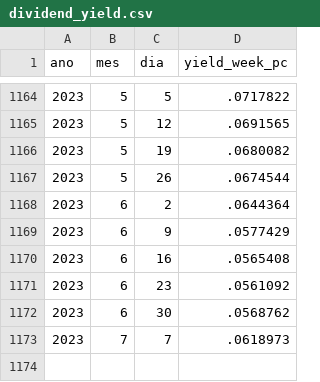
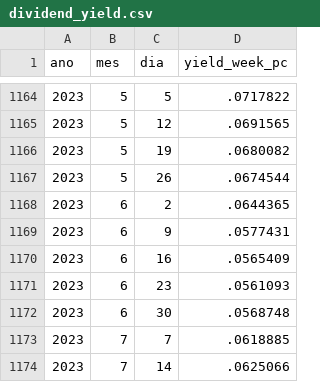
Before and after one commit to nefin/nefin.github.io, a CSV file: resources/Predictability/dividend_yield.csv, drawn as a sheet; only a part is shown, gaps mark what is left out.

```diff
--- a/resources/Predictability/dividend_yield.csv
+++ b/resources/Predictability/dividend_yield.csv
@@ -1167,7 +1167,8 @@ ano,mes,dia,yield_week_pc
 2023,5,26,.0674544
-2023,6,2,.0644364
-2023,6,9,.0577429
-2023,6,16,.0565408
-2023,6,23,.0561092
-2023,6,30,.0568762
-2023,7,7,.0618973
+2023,6,2,.0644365
+2023,6,9,.0577431
+2023,6,16,.0565409
+2023,6,23,.0561093
+2023,6,30,.0568748
+2023,7,7,.0618885
+2023,7,14,.0625066
```
Also changed, not shown: resources/Predictability/loan_fees.csv, resources/Predictability/short_interest.csv, 8 other files.
